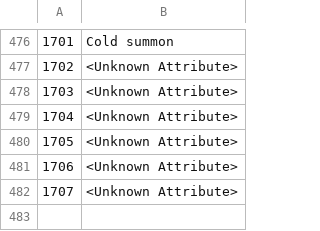
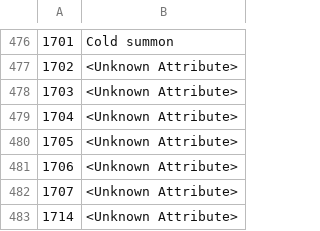
Before and after one commit to larzm42/dom6utils, a CSV file: attribute_keys.csv, drawn as a sheet; only a part is shown, gaps mark what is left out; the diff names each change by its address in the sheet, - before the commit and + after, or states it on an @@ line.

```diff
--- a/attribute_keys.csv
+++ b/attribute_keys.csv
+row 483: 1714 | <Unknown Attribute>
```
Also changed, not shown: 1 other file.
